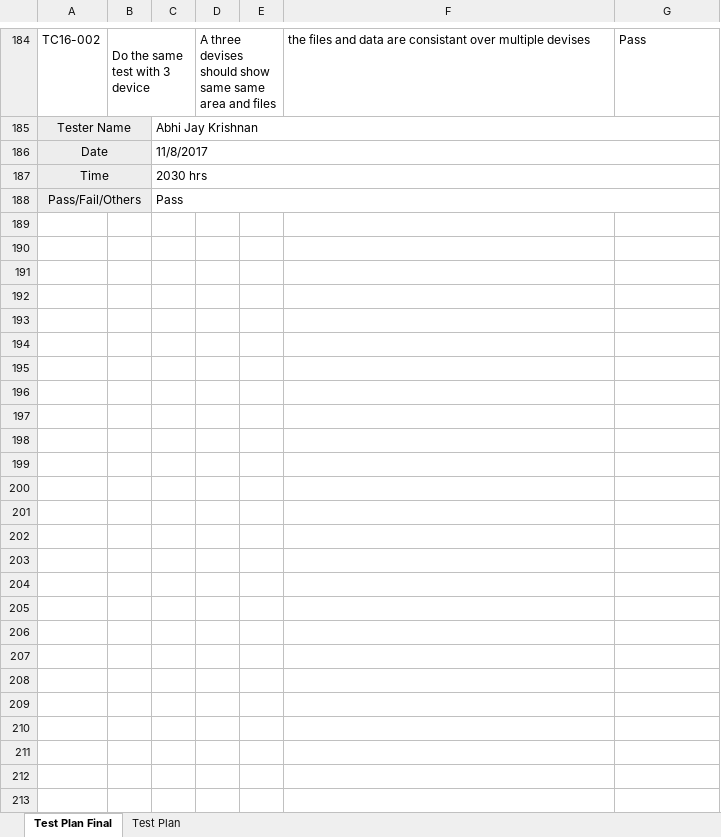
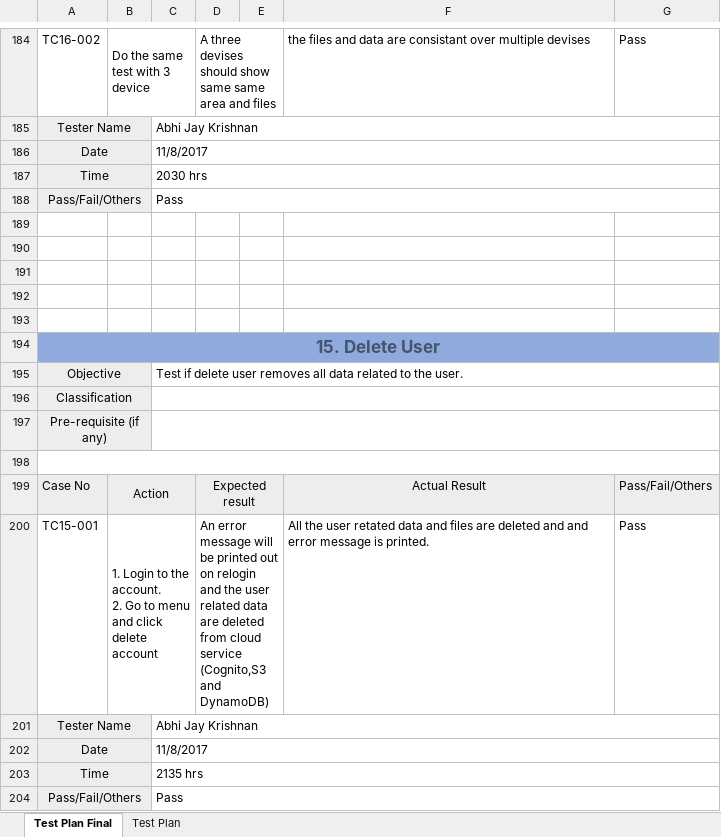
Before and after one commit to AbhiJay-K/LocADoc_App, an Excel workbook: FYP documentation/FYP_Test_Plan.xlsx, sheet Test Plan Final, drawn as a sheet; only a part is shown, gaps mark what is left out; values as stored, in another font and other column widths than the file's, no borders; ↵ is a line break in a cell; the diff names each change by its address in the sheet, - before the commit and + after, or states it on an @@ line.

Commit message:
Added delete user test case

```diff
--- a/FYP documentation/FYP_Test_Plan.xlsx (sheet Test Plan Final)
+++ b/FYP documentation/FYP_Test_Plan.xlsx (sheet Test Plan Final)
+row 189: (empty)
+row 190: (empty)
+row 191: (empty)
+row 192: (empty)
+row 193: (empty)
+row 194: 15. Delete User
+row 195: Objective |  | Test if delete user removes all data related to the user.
+row 196: Classification
+row 197: Pre-requisite (if any)
+row 198: (empty)
+row 199: Case No | Action |  | Expected result |  | Actual Result | Pass/Fail/Others
+row 200: TC15-001 | 1. Login to the account. ↵ 2. Go to menu and click delete account |  | An error message will be printed out on relogin and the user related data are deleted from cloud service (Cognito,S3 and DynamoDB) |  | All the user retated data and files are deleted and and error message is printed. | Pass
+row 201: Tester Name |  | Abhi Jay Krishnan
+row 202: Date |  | 11/8/2017
+row 203: Time |  | 2135 hrs
+row 204: Pass/Fail/Others |  | Pass
```
Also changed, not shown: 2 other files.
